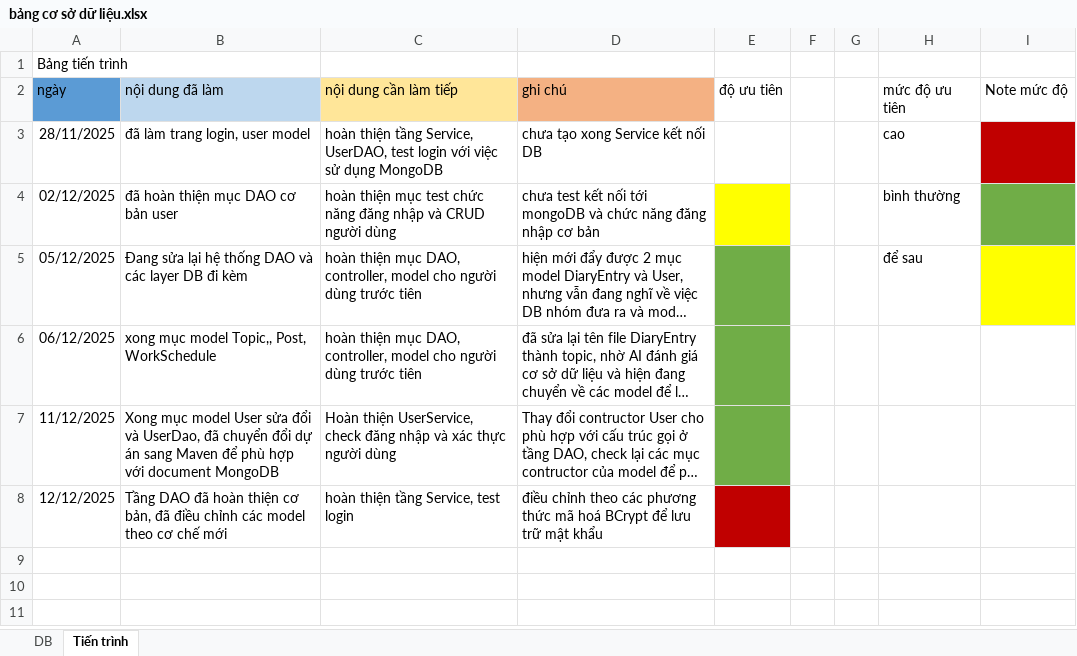
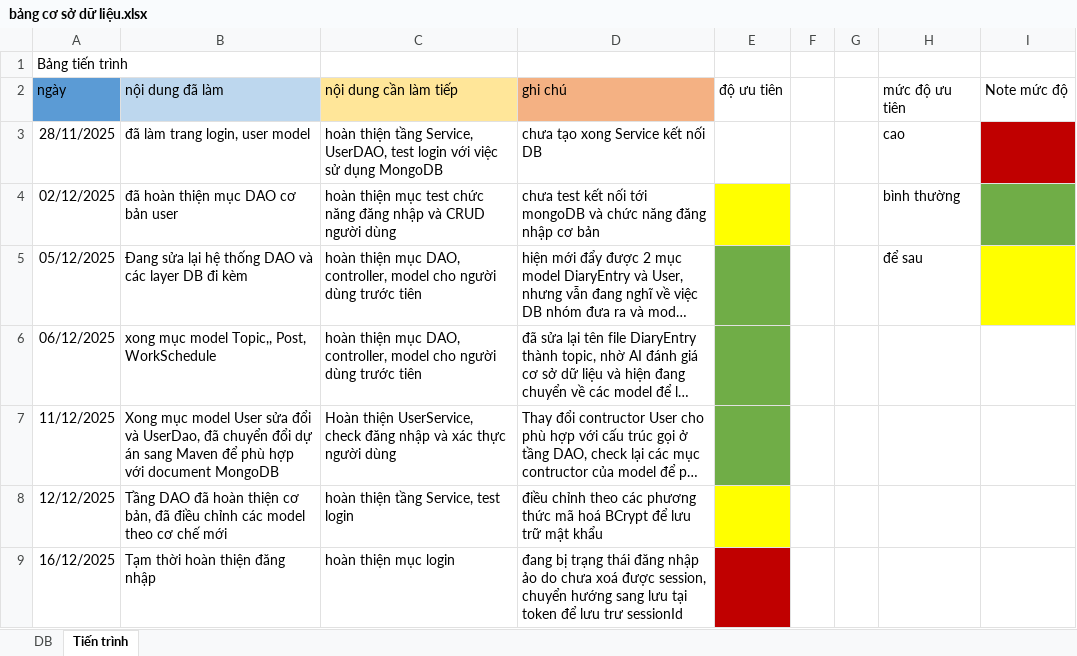
Before and after one commit to fillbertRiko/note_webapp_jsp, an Excel workbook: bảng cơ sở dữ liệu.xlsx, sheet Tiến trình, drawn as a sheet; long unchanged cells end in …; values as stored, in another font and other column widths than the file's, no borders; the diff names each change by its address in the sheet, - before the commit and + after, or states it on an @@ line.

Commit message:
Update controller and fix model, change Auth when user login

```diff
--- a/bảng cơ sở dữ liệu.xlsx (sheet Tiến trình)
+++ b/bảng cơ sở dữ liệu.xlsx (sheet Tiến trình)
-E8 fill: #C00000
+E8 fill: #FFFF00
+row 9: 16/12/2025 | Tạm thời hoàn thiện đăng nhập | hoàn thiện mục login | đang bị trạng thái đăng nhập ảo do chưa xoá được session, chuyển hướng sang lưu tại token để lưu trư sessionId
```
Also changed, not shown: 45 other files.
